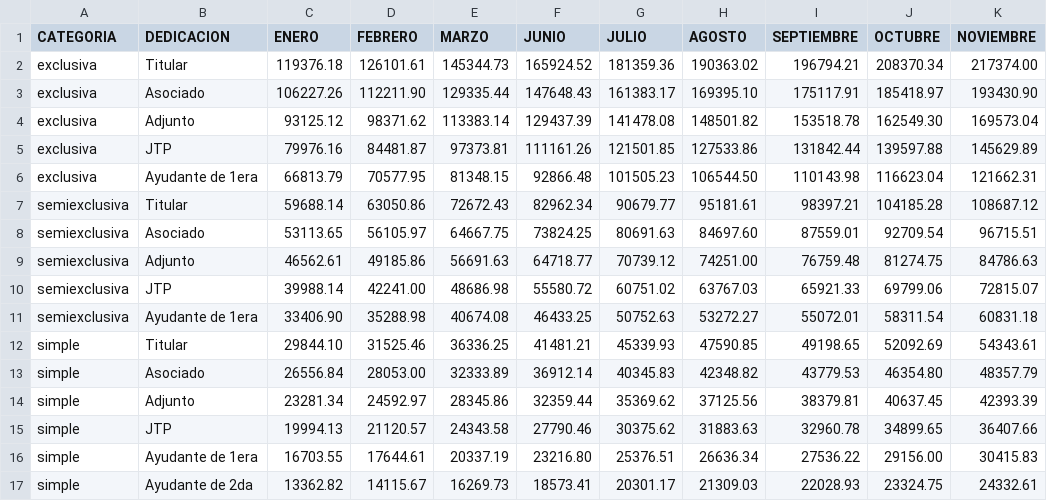
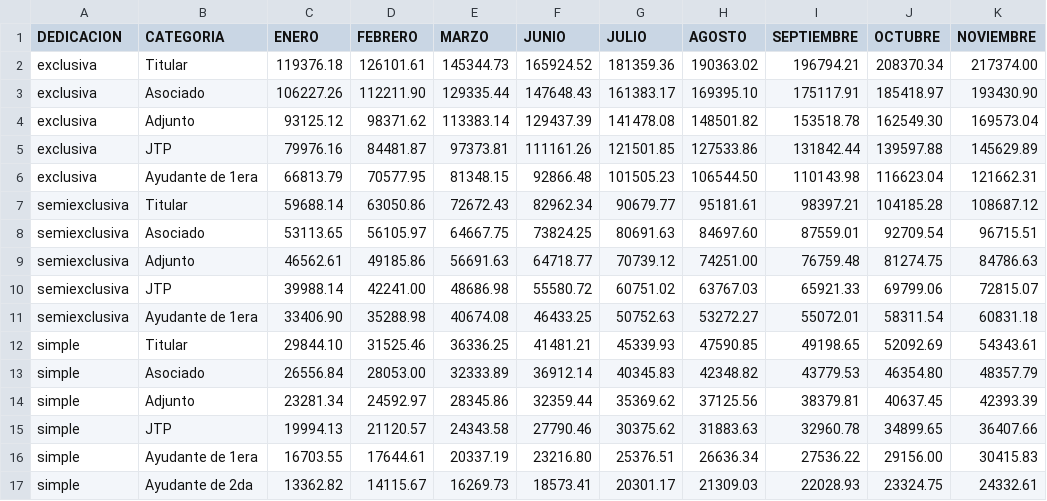
Before and after one commit to pdep-lunes-tarde/utn-comparativa-ipc, a CSV file: salarios_2022.csv, drawn as a sheet; only a part is shown; the diff names each change by its address in the sheet, - before the commit and + after, or states it on an @@ line.

Commit message:
Corregidas columnas de los csvs de salarios
DEDICACION y CATEGORIA estaban invertidas

```diff
--- a/salarios_2022.csv
+++ b/salarios_2022.csv
-A1: CATEGORIA
+A1: DEDICACION
-B1: DEDICACION
+B1: CATEGORIA
```
Also changed, not shown: salarios_2023.csv, salarios_2024.csv, 1 other file.
